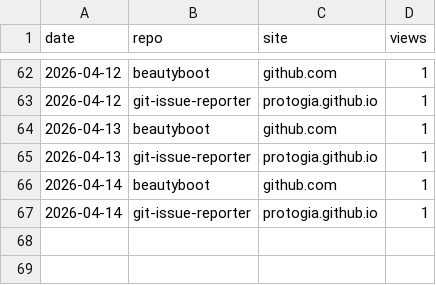
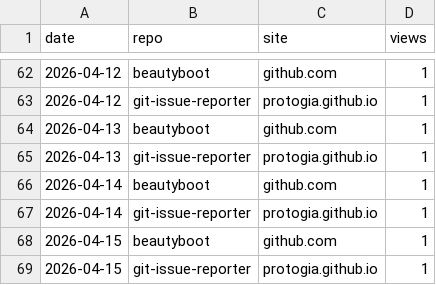
Before and after one commit to protogia/github-repo-stats, a CSV file: data/hist_refs.csv, drawn as a sheet; only a part is shown, gaps mark what is left out; the diff names each change by its address in the sheet, - before the commit and + after, or states it on an @@ line.

```diff
--- a/data/hist_refs.csv
+++ b/data/hist_refs.csv
+row 68: 2026-04-15 | beautyboot | github.com | 1
+row 69: 2026-04-15 | git-issue-reporter | protogia.github.io | 1
```
Also changed, not shown: data/hist_clones.csv, data/hist_commits.csv, 7 other files.
